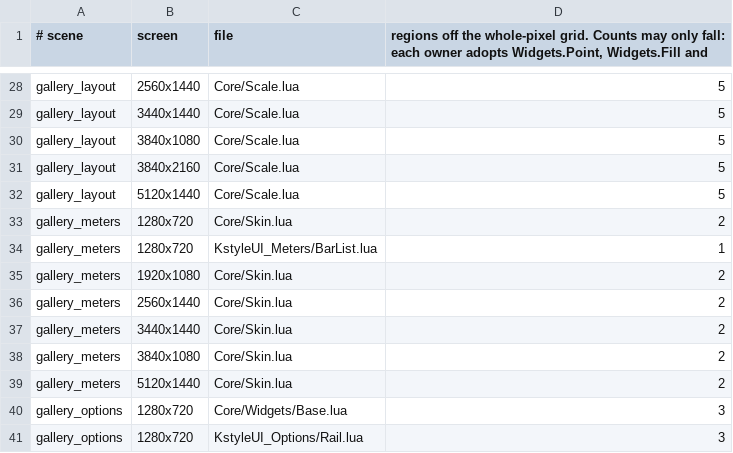
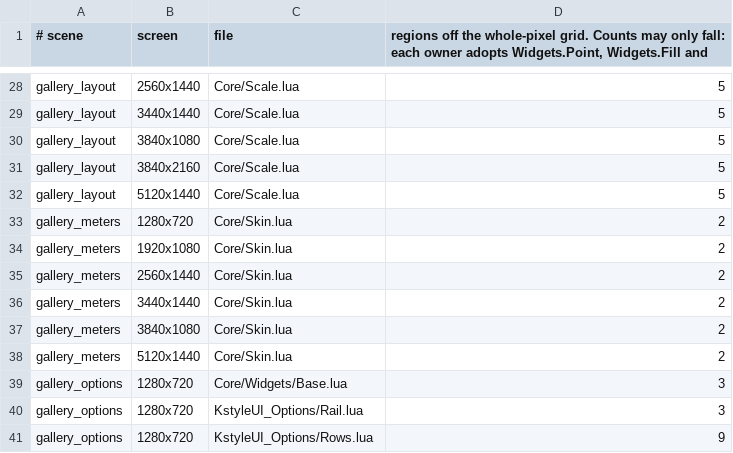
Before and after one commit to Baine/KstyleUI, a TSV file: Tools/regression/pixel_allow.tsv, drawn as a sheet; only a part is shown, gaps mark what is left out; the shorter side is filled out with more unchanged rows; the diff names each change by its address in the sheet, - before the commit and + after, or states it on an @@ line.

Commit message:
fix: the damage meter keeps spell names whole in Orbs Tank at 1440p (#535)
* test(meters): reproduce truncated spell at Orbs Tank 1440p

* fix(meters): give shared default cards room for spell names

```diff
--- a/Tools/regression/pixel_allow.tsv
+++ b/Tools/regression/pixel_allow.tsv
-row 34: gallery_meters | 1280x720 | KstyleUI_Meters/BarList.lua | 1
```
Also changed, not shown: 8 other files.
